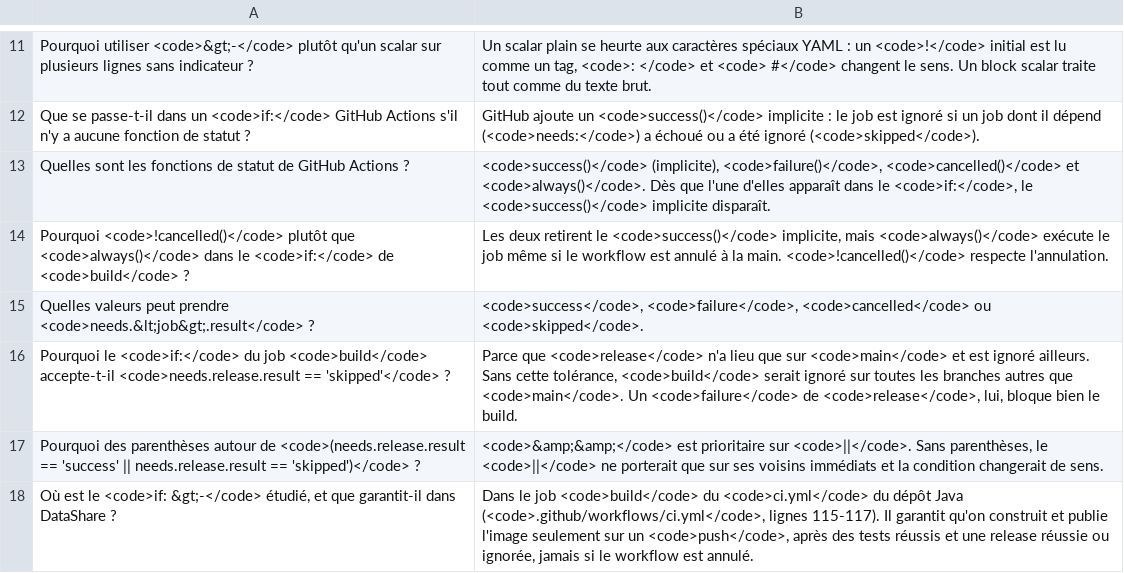
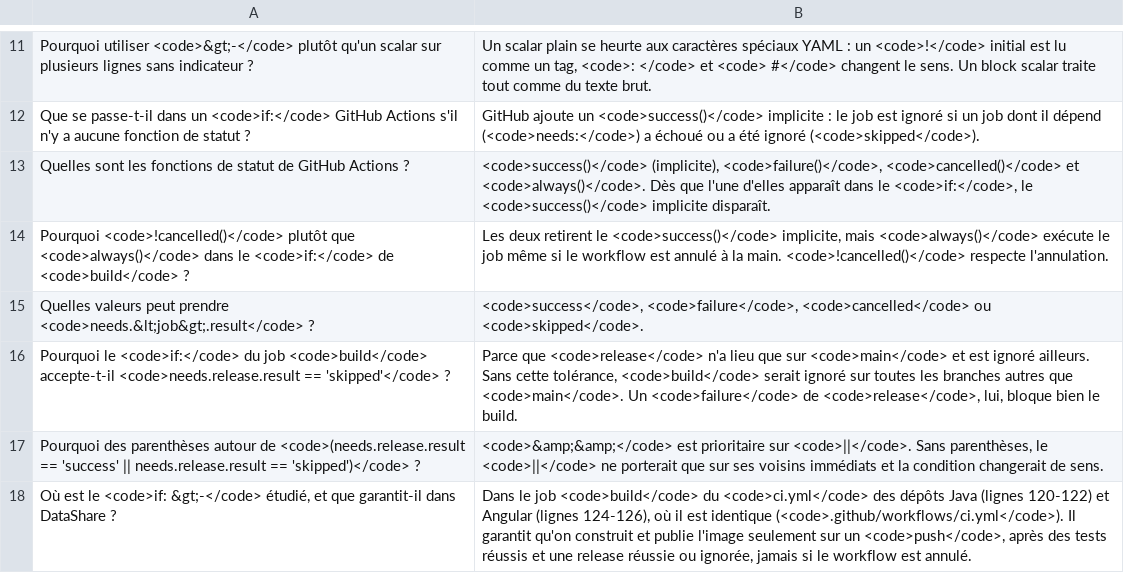
Before and after one commit to denoyela-4913/G-rez-l-int-gration-et-la-livraison-continue-Application-Angular, a CSV file: learning/build/flashcards/yaml-block-scalars-conditions-ci.csv, drawn as a sheet; only a part is shown, gaps mark what is left out.

```diff
--- a/learning/build/flashcards/yaml-block-scalars-conditions-ci.csv
+++ b/learning/build/flashcards/yaml-block-scalars-conditions-ci.csv
@@ -17,2 +17,2 @@ Pourquoi le <code>if:</code> du job <code>build</code> accepte-t-il <code>needs.
 Pourquoi des parenthèses autour de <code>(needs.release.result == 'success' || needs.release.result == 'skipped')</code> ?,"<code>&amp;&amp;</code> est prioritaire sur <code>||</code>. Sans parenthèses, le <code>||</code> ne porterait que sur ses voisins immédiats et la condition changerait de sens."
-"Où est le <code>if: &gt;-</code> étudié, et que garantit-il dans DataShare ?","Dans le job <code>build</code> du <code>ci.yml</code> du dépôt Java (<code>.github/workflows/ci.yml</code>, lignes 115-117). Il garantit qu'on construit et publie l'image seulement sur un <code>push</code>, après des tests réussis et une release réussie ou ignorée, jamais si le workflow est annulé."
+"Où est le <code>if: &gt;-</code> étudié, et que garantit-il dans DataShare ?","Dans le job <code>build</code> du <code>ci.yml</code> des dépôts Java (lignes 120-122) et Angular (lignes 124-126), où il est identique (<code>.github/workflows/ci.yml</code>). Il garantit qu'on construit et publie l'image seulement sur un <code>push</code>, après des tests réussis et une release réussie ou ignorée, jamais si le workflow est annulé."
```
Also changed, not shown: 3 other files.
